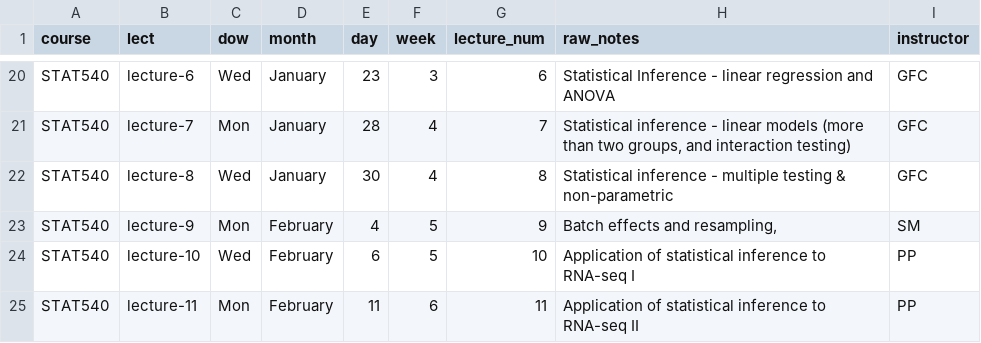
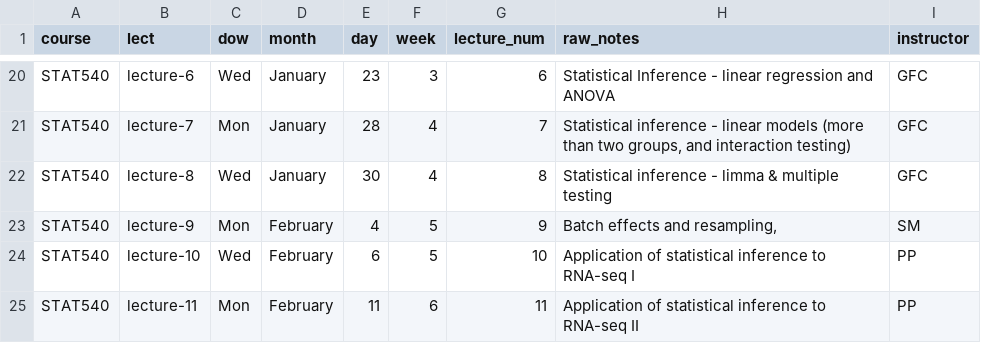
Before and after one commit to STAT540-UBC/STAT540-UBC.github.io, a CSV file: course-admin/schedule_2019.csv, drawn as a sheet; only a part is shown, gaps mark what is left out.

Commit message:
lect08 linked

```diff
--- a/course-admin/schedule_2019.csv
+++ b/course-admin/schedule_2019.csv
@@ -21,3 +21,3 @@ STAT540,lecture-6,Wed,January,23,3,6,Statistical Inference - linear regression a
 STAT540,lecture-7,Mon,January,28,4,7,"Statistical inference - linear models (more than two groups, and interaction testing)",GFC
-STAT540,lecture-8,Wed,January,30,4,8,Statistical inference - multiple testing & non-parametric,GFC
+STAT540,lecture-8,Wed,January,30,4,8,Statistical inference - limma & multiple testing,GFC
 STAT540,lecture-9,Mon,February,4,5,9,"Batch effects and resampling,",SM
```
Also changed, not shown: 1 other file.
